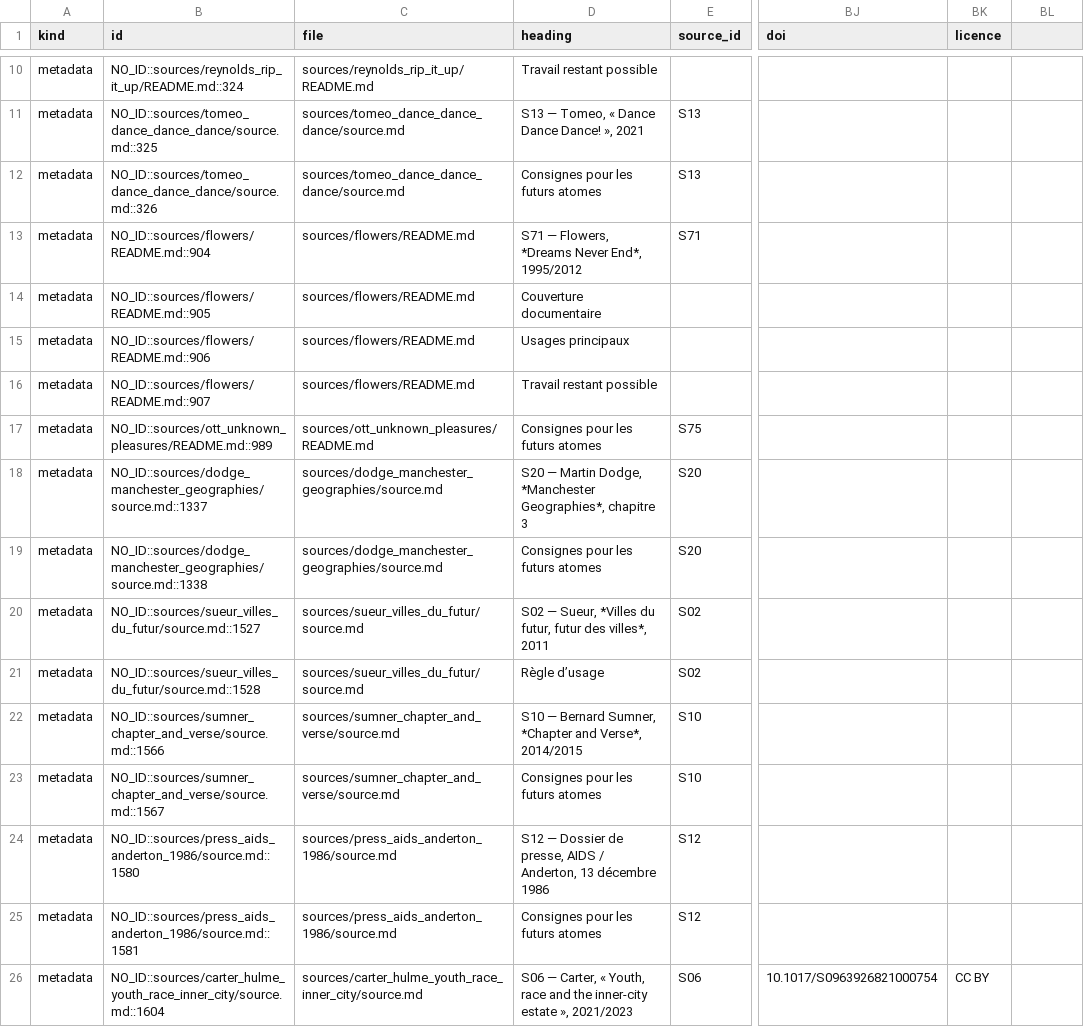
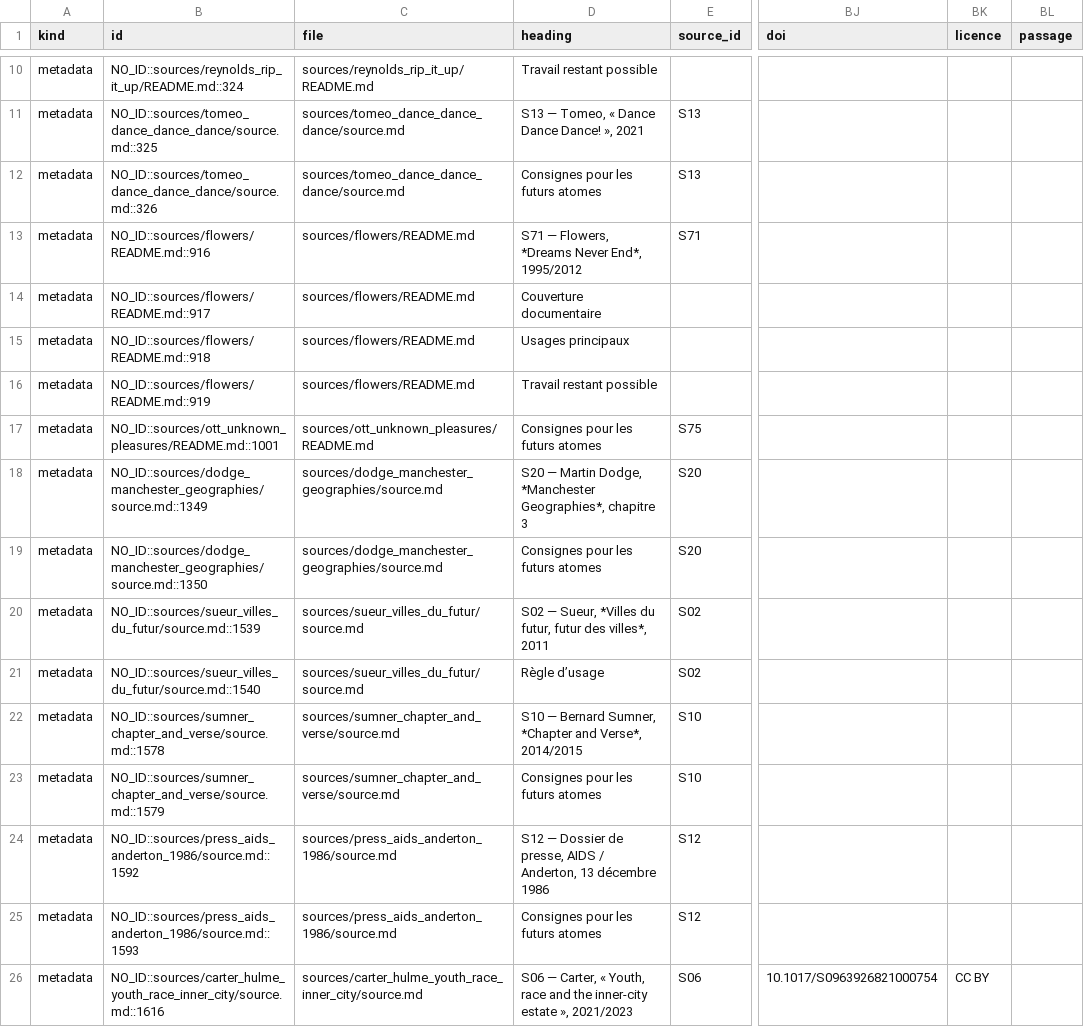
Before and after one commit to AdminQuest/joy-division-ai-writing-studio, a CSV file: exports/generated/metadata.csv, drawn as a sheet; only a part is shown, gaps mark what is left out; the diff covers the shown part only; the diff names each change by its address in the sheet, - before the commit and + after, or states it on an @@ line.

```diff
--- a/exports/generated/metadata.csv
+++ b/exports/generated/metadata.csv
-BL1: (empty)
+BL1: passage
-B13 (id): NO_ID::sources/flowers/README.md::904
+B13 (id): NO_ID::sources/flowers/README.md::916
-B14 (id): NO_ID::sources/flowers/README.md::905
+B14 (id): NO_ID::sources/flowers/README.md::917
-B15 (id): NO_ID::sources/flowers/README.md::906
+B15 (id): NO_ID::sources/flowers/README.md::918
-B16 (id): NO_ID::sources/flowers/README.md::907
+B16 (id): NO_ID::sources/flowers/README.md::919
-B17 (id): NO_ID::sources/ott_unknown_pleasures/README.md::989
+B17 (id): NO_ID::sources/ott_unknown_pleasures/README.md::1001
-B18 (id): NO_ID::sources/dodge_manchester_geographies/source.md::1337
+B18 (id): NO_ID::sources/dodge_manchester_geographies/source.md::1349
-B19 (id): NO_ID::sources/dodge_manchester_geographies/source.md::1338
+B19 (id): NO_ID::sources/dodge_manchester_geographies/source.md::1350
-B20 (id): NO_ID::sources/sueur_villes_du_futur/source.md::1527
+B20 (id): NO_ID::sources/sueur_villes_du_futur/source.md::1539
-B21 (id): NO_ID::sources/sueur_villes_du_futur/source.md::1528
+B21 (id): NO_ID::sources/sueur_villes_du_futur/source.md::1540
-B22 (id): NO_ID::sources/sumner_chapter_and_verse/source.md::1566
+B22 (id): NO_ID::sources/sumner_chapter_and_verse/source.md::1578
-B23 (id): NO_ID::sources/sumner_chapter_and_verse/source.md::1567
+B23 (id): NO_ID::sources/sumner_chapter_and_verse/source.md::1579
-B24 (id): NO_ID::sources/press_aids_anderton_1986/source.md::1580
+B24 (id): NO_ID::sources/press_aids_anderton_1986/source.md::1592
-B25 (id): NO_ID::sources/press_aids_anderton_1986/source.md::1581
+B25 (id): NO_ID::sources/press_aids_anderton_1986/source.md::1593
-B26 (id): NO_ID::sources/carter_hulme_youth_race_inner_city/source.md::1604
+B26 (id): NO_ID::sources/carter_hulme_youth_race_inner_city/source.md::1616
```
Also changed, not shown: 1 added row and 14 edited cells elsewhere in this file, exports/generated/concepts.csv, exports/generated/motifs.csv, 36 other files.
